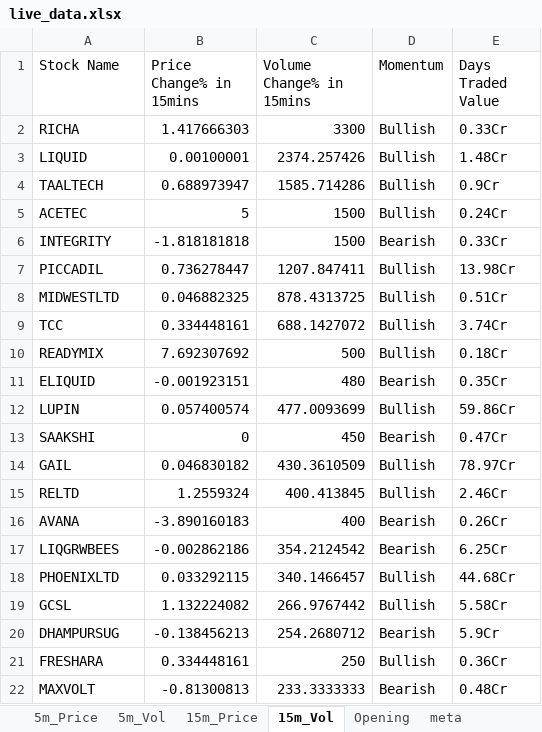
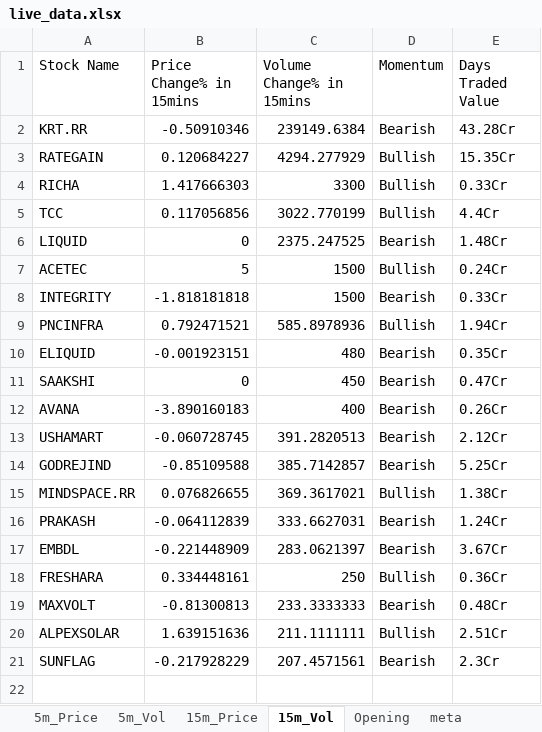
Before and after one commit to srbsharma92/priceAction2, an Excel workbook: data/live_data.xlsx, sheet 15m_Vol, drawn as a sheet; values as stored, in another font and other column widths than the file's, no borders; removed rows and columns are numbered as before the commit, all else as after; the diff names each change by its address in the sheet, - before the commit and + after, or states it on an @@ line.

```diff
--- a/data/live_data.xlsx (sheet 15m_Vol)
+++ b/data/live_data.xlsx (sheet 15m_Vol)
+row 2: KRT.RR | -0.50910346 | 239149.6384 | Bearish | 43.28Cr
+row 3: RATEGAIN | 0.120684227 | 4294.277929 | Bullish | 15.35Cr
+row 5: TCC | 0.117056856 | 3022.770199 | Bullish | 4.4Cr
-B6 (Price Change% in 15mins): 0.00100001
+B6 (Price Change% in 15mins): 0
-C6 (Volume Change% in 15mins): 2374.257426
+C6 (Volume Change% in 15mins): 2375.247525
-D6 (Momentum): Bullish
+D6 (Momentum): Bearish
-row 4: TAALTECH | 0.688973947 | 1585.714286 | Bullish | 0.9Cr
-row 7: PICCADIL | 0.736278447 | 1207.847411 | Bullish | 13.98Cr
-row 8: MIDWESTLTD | 0.046882325 | 878.4313725 | Bullish | 0.51Cr
-row 9: TCC | 0.334448161 | 688.1427072 | Bullish | 3.74Cr
-row 10: READYMIX | 7.692307692 | 500 | Bullish | 0.18Cr
+row 9: PNCINFRA | 0.792471521 | 585.8978936 | Bullish | 1.94Cr
-row 12: LUPIN | 0.057400574 | 477.0093699 | Bullish | 59.86Cr
-row 14: GAIL | 0.046830182 | 430.3610509 | Bullish | 78.97Cr
-row 15: RELTD | 1.2559324 | 400.413845 | Bullish | 2.46Cr
-row 17: LIQGRWBEES | -0.002862186 | 354.2124542 | Bearish | 6.25Cr
-row 18: PHOENIXLTD | 0.033292115 | 340.1466457 | Bullish | 44.68Cr
-row 19: GCSL | 1.132224082 | 266.9767442 | Bullish | 5.58Cr
-row 20: DHAMPURSUG | -0.138456213 | 254.2680712 | Bearish | 5.9Cr
+row 13: USHAMART | -0.060728745 | 391.2820513 | Bearish | 2.12Cr
+row 14: GODREJIND | -0.85109588 | 385.7142857 | Bearish | 5.25Cr
+row 15: MINDSPACE.RR | 0.076826655 | 369.3617021 | Bullish | 1.38Cr
+row 16: PRAKASH | -0.064112839 | 333.6627031 | Bearish | 1.24Cr
+row 17: EMBDL | -0.221448909 | 283.0621397 | Bearish | 3.67Cr
+row 20: ALPEXSOLAR | 1.639151636 | 211.1111111 | Bullish | 2.51Cr
+row 21: SUNFLAG | -0.217928229 | 207.4571561 | Bearish | 2.3Cr
```
Also changed, not shown: sheet 5m_Vol, sheet 15m_Price, sheet 5m_Price, sheet meta.
